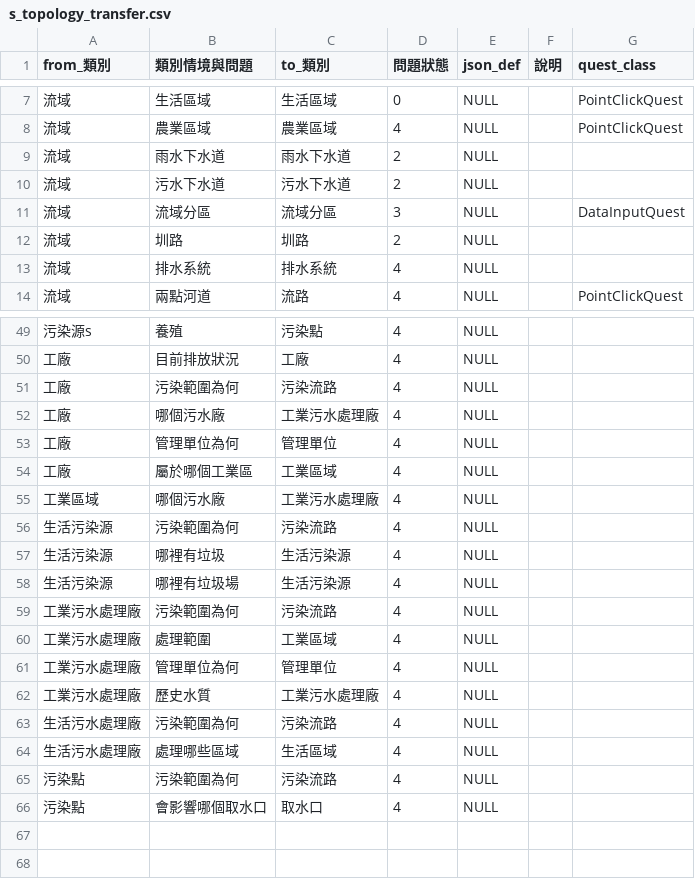
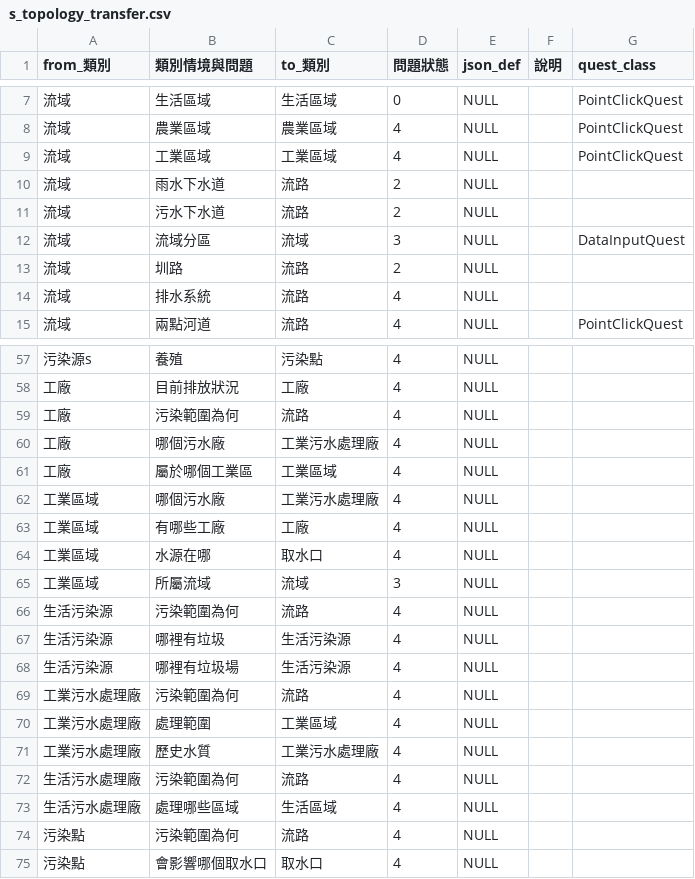
Before and after one commit to aga3134/SourcingWater, a CSV file: tools/CSVToDB/s_topology_transfer.csv, drawn as a sheet; only a part is shown, gaps mark what is left out; the diff covers the shown part only.

```diff
--- a/tools/CSVToDB/s_topology_transfer.csv
+++ b/tools/CSVToDB/s_topology_transfer.csv
@@ -8,7 +8,8 @@ from_類別,類別情境與問題,to_類別,問題狀態,json_def,說明,quest_c
 流域,農業區域,農業區域,4,NULL,,PointClickQuest
-流域,雨水下水道,雨水下水道,2,NULL,,
-流域,污水下水道,污水下水道,2,NULL,,
-流域,流域分區,流域分區,3,NULL,,DataInputQuest
-流域,圳路,圳路,2,NULL,,
-流域,排水系統,排水系統,4,NULL,,
+流域,工業區域,工業區域,4,NULL,,PointClickQuest
+流域,雨水下水道,流路,2,NULL,,
+流域,污水下水道,流路,2,NULL,,
+流域,流域分區,流域,3,NULL,,DataInputQuest
+流域,圳路,流路,2,NULL,,
+流域,排水系統,流路,4,NULL,,
 流域,兩點河道,流路,4,NULL,,PointClickQuest
@@ -50,17 +58,18 @@ from_類別,類別情境與問題,to_類別,問題狀態,json_def,說明,quest_c
 工廠,目前排放狀況,工廠,4,NULL,,
-工廠,污染範圍為何,污染流路,4,NULL,,
+工廠,污染範圍為何,流路,4,NULL,,
 工廠,哪個污水廠,工業污水處理廠,4,NULL,,
-工廠,管理單位為何,管理單位,4,NULL,,
 工廠,屬於哪個工業區,工業區域,4,NULL,,
 工業區域,哪個污水廠,工業污水處理廠,4,NULL,,
-生活污染源,污染範圍為何,污染流路,4,NULL,,
+工業區域,有哪些工廠,工廠,4,NULL,,
+工業區域,水源在哪,取水口,4,NULL,,
+工業區域,所屬流域,流域,3,NULL,,
+生活污染源,污染範圍為何,流路,4,NULL,,
 生活污染源,哪裡有垃圾,生活污染源,4,NULL,,
 生活污染源,哪裡有垃圾場,生活污染源,4,NULL,,
-工業污水處理廠,污染範圍為何,污染流路,4,NULL,,
+工業污水處理廠,污染範圍為何,流路,4,NULL,,
 工業污水處理廠,處理範圍,工業區域,4,NULL,,
-工業污水處理廠,管理單位為何,管理單位,4,NULL,,
 工業污水處理廠,歷史水質,工業污水處理廠,4,NULL,,
-生活污水處理廠,污染範圍為何,污染流路,4,NULL,,
+生活污水處理廠,污染範圍為何,流路,4,NULL,,
 生活污水處理廠,處理哪些區域,生活區域,4,NULL,,
-污染點,污染範圍為何,污染流路,4,NULL,,
+污染點,污染範圍為何,流路,4,NULL,,
 污染點,會影響哪個取水口,取水口,4,NULL,,
```
Also changed, not shown: 8 added rows, 1 removed row and 6 edited cells elsewhere in this file, tools/TopoTextToDot/s_topology_transfer.csv, 10 other files.
